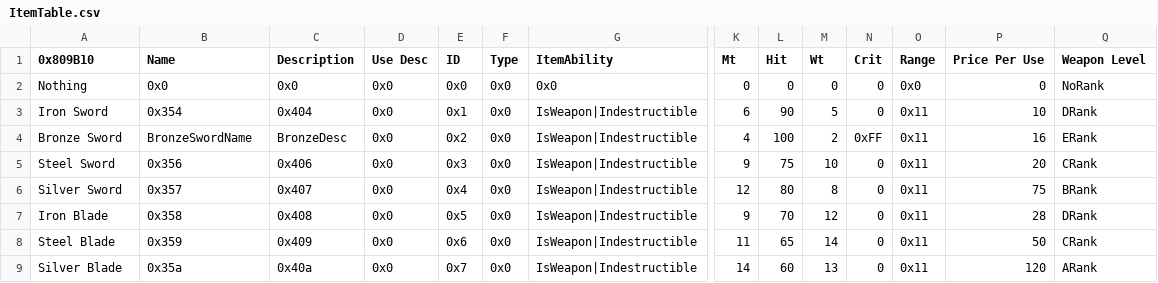
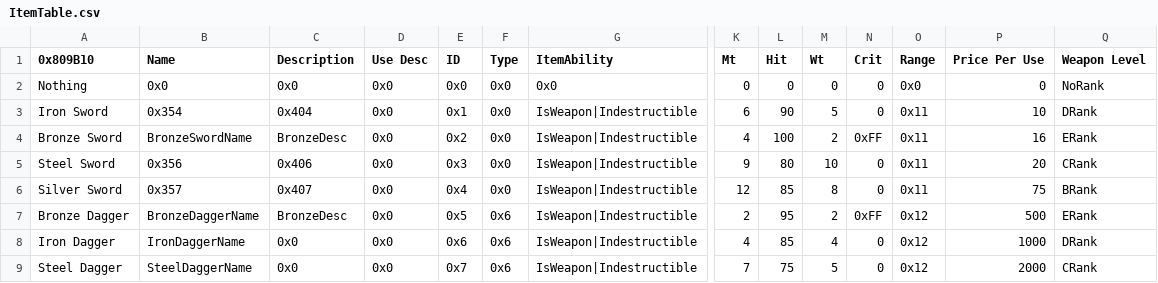
Before and after one commit to alecfcurrie/KeystoneSaga, a CSV file: Tables/NightmareModules/Items/ItemTable.csv, drawn as a sheet; only a part is shown, gaps mark what is left out; the diff covers the shown part only; the diff names each change by its address in the sheet, - before the commit and + after, or states it on an @@ line.

```diff
--- a/Tables/NightmareModules/Items/ItemTable.csv
+++ b/Tables/NightmareModules/Items/ItemTable.csv
-L5 (Hit): 75
+L5 (Hit): 80
-L6 (Hit): 80
+L6 (Hit): 85
-A7 (0x809B10): Iron Blade
+A7 (0x809B10): Bronze Dagger
-B7 (Name): 0x358
+B7 (Name): BronzeDaggerName
-C7 (Description): 0x408
+C7 (Description): BronzeDesc
-F7:F9 (Type): 0x0
+F7:F9 (Type): 0x6
-K7 (Mt): 9
+K7 (Mt): 2
-L7 (Hit): 70
+L7 (Hit): 95
-M7 (Wt): 12
+M7 (Wt): 2
-N7 (Crit): 0
+N7 (Crit): 0xFF
-O7:O9 (Range): 0x11
+O7:O9 (Range): 0x12
-P7 (Price Per Use): 28
+P7 (Price Per Use): 500
-Q7 (Weapon Level): DRank
+Q7 (Weapon Level): ERank
-A8 (0x809B10): Steel Blade
+A8 (0x809B10): Iron Dagger
-B8 (Name): 0x359
+B8 (Name): IronDaggerName
-C8 (Description): 0x409
+C8 (Description): 0x0
-K8 (Mt): 11
+K8 (Mt): 4
-L8 (Hit): 65
+L8 (Hit): 85
-M8 (Wt): 14
+M8 (Wt): 4
-P8 (Price Per Use): 50
+P8 (Price Per Use): 1000
-Q8 (Weapon Level): CRank
+Q8 (Weapon Level): DRank
-A9 (0x809B10): Silver Blade
+A9 (0x809B10): Steel Dagger
-B9 (Name): 0x35a
+B9 (Name): SteelDaggerName
-C9 (Description): 0x40a
+C9 (Description): 0x0
-K9 (Mt): 14
+K9 (Mt): 7
-L9 (Hit): 60
+L9 (Hit): 75
-M9 (Wt): 13
+M9 (Wt): 5
-P9 (Price Per Use): 120
+P9 (Price Per Use): 2000
-Q9 (Weapon Level): ARank
+Q9 (Weapon Level): CRank
```
Also changed, not shown: 27 edited cells elsewhere in this file, Tables/NightmareModules/CharactersClasses/ClassTable.csv, 2 other files.
